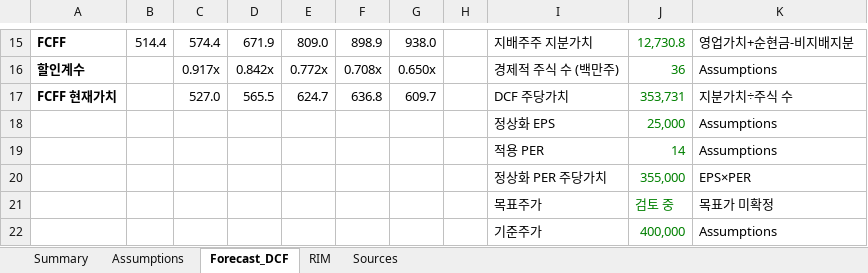
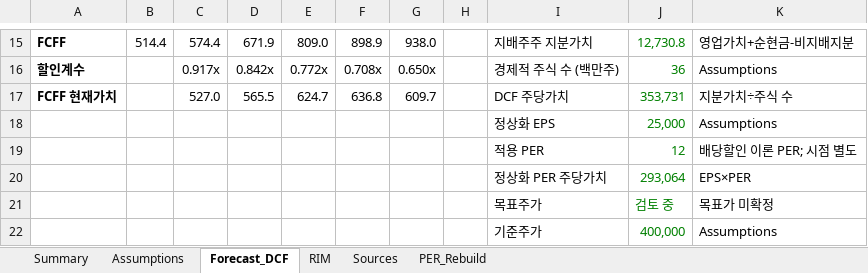
Before and after one commit to tobynn/hd-hyundai-electric-equity-research, an Excel workbook: model/HD_Hyundai_Electric_Equity_Research_Model.xlsx, sheet Forecast_DCF, drawn as a sheet; only a part is shown, gaps mark what is left out; values as stored, in another font and other column widths than the file's, no borders; removed rows and columns are numbered as before the commit, all else as after; the diff names each change by its address in the sheet, - before the commit and + after, or states it on an @@ line.

```diff
--- a/model/HD_Hyundai_Electric_Equity_Research_Model.xlsx (sheet Forecast_DCF)
+++ b/model/HD_Hyundai_Electric_Equity_Research_Model.xlsx (sheet Forecast_DCF)
+sheet tab: PER_Rebuild
-row 19:  |  |  |  |  |  |  |  | 적용 PER | 14 | Assumptions
+row 19:  |  |  |  |  |  |  |  | 적용 PER | 12 | 배당할인 이론 PER; 시점 별도
-J20: 355,000
+J20: 293,064
```
Also changed, not shown: sheet Summary.
